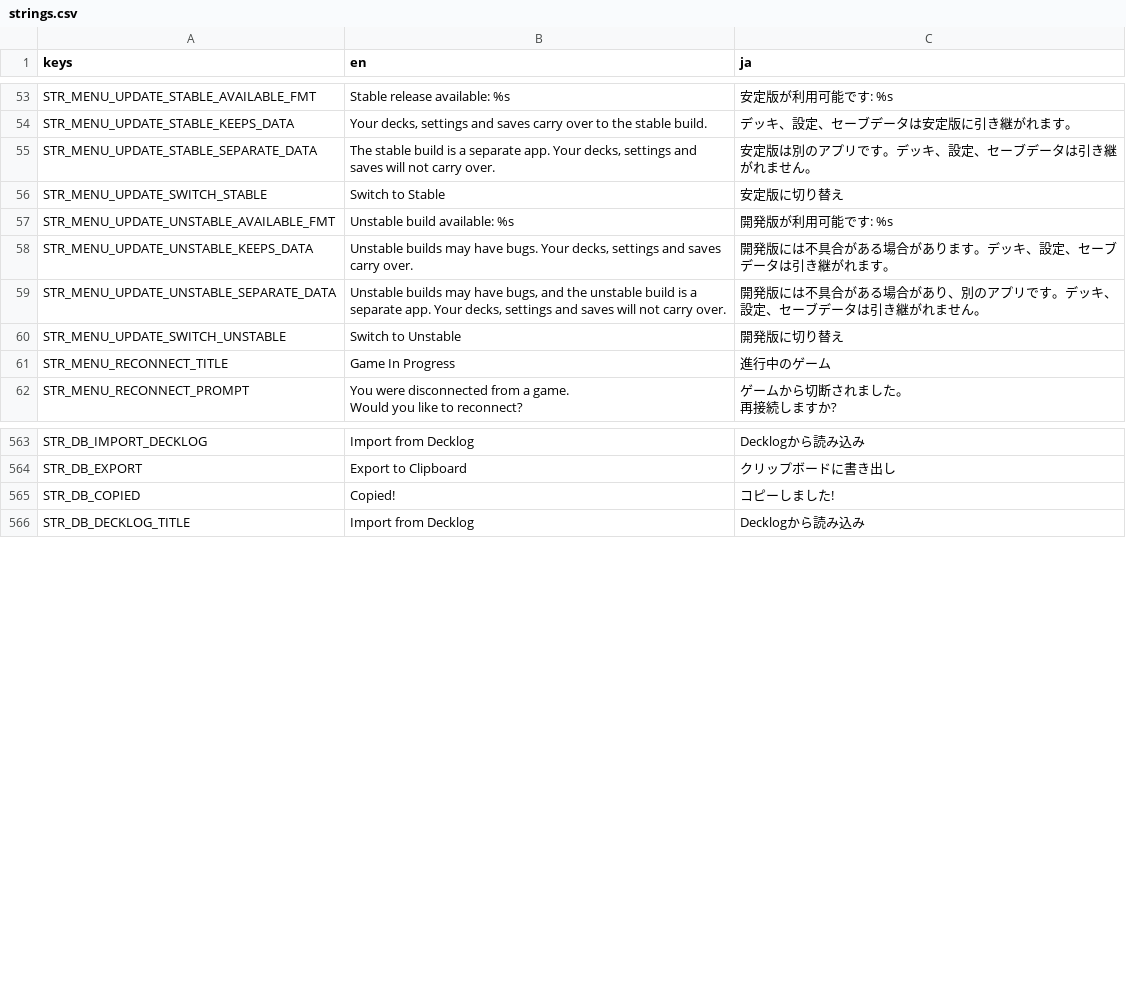
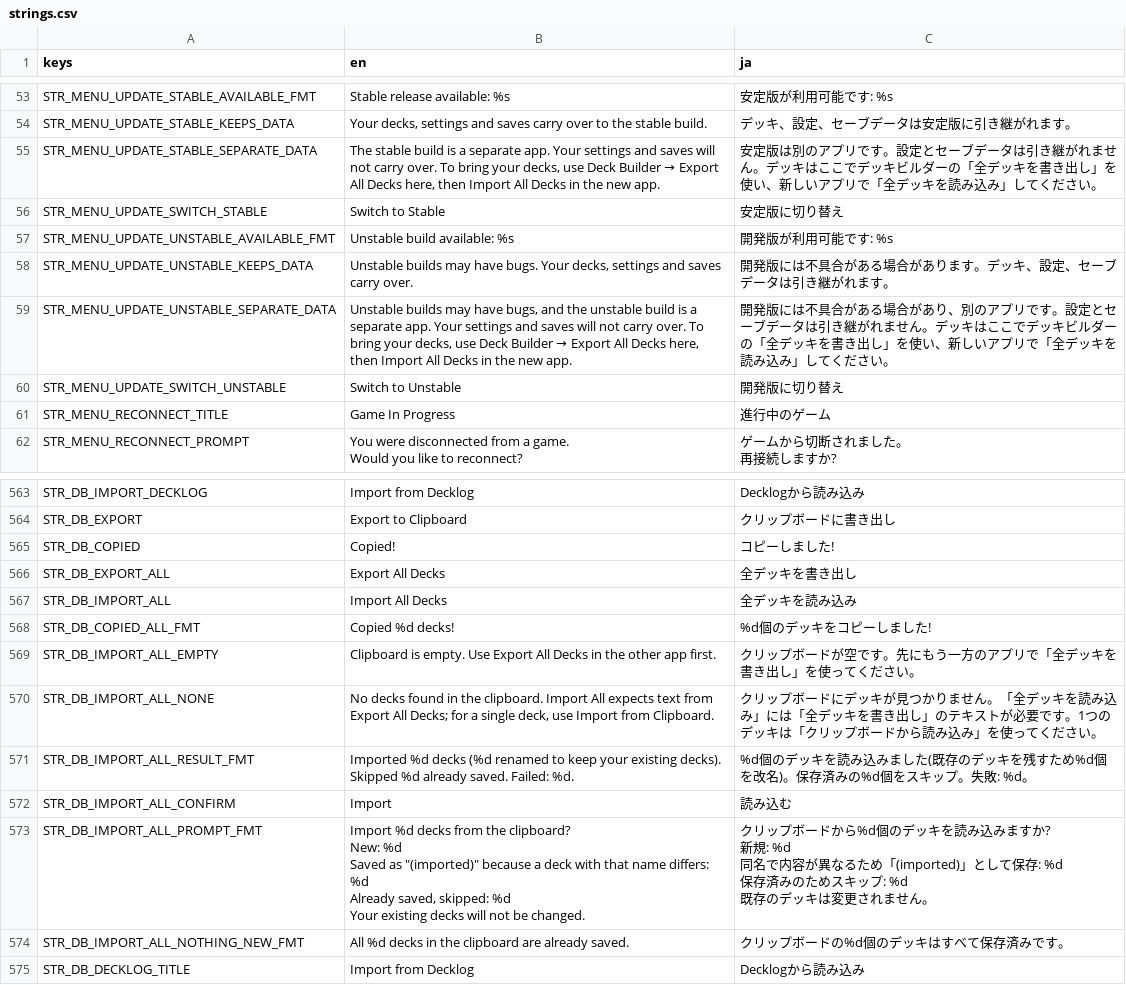
Before and after one commit to hunterdurbin/godzilla-sim, a CSV file: translations/strings.csv, drawn as a sheet; only a part is shown, gaps mark what is left out.

```diff
--- a/translations/strings.csv
+++ b/translations/strings.csv
@@ -56,3 +56,3 @@ STR_MENU_UPDATE_STABLE_AVAILABLE_FMT,Stable release available: %s,安定版が
 STR_MENU_UPDATE_STABLE_KEEPS_DATA,"Your decks, settings and saves carry over to the stable build.","デッキ、設定、セーブデータは安定版に引き継がれます。"
-STR_MENU_UPDATE_STABLE_SEPARATE_DATA,"The stable build is a separate app. Your decks, settings and saves will not carry over.","安定版は別のアプリです。デッキ、設定、セーブデータは引き継がれません。"
+STR_MENU_UPDATE_STABLE_SEPARATE_DATA,"The stable build is a separate app. Your settings and saves will not carry over. To bring your decks, use Deck Builder → Export All Decks here, then Import All Decks in the new app.","安定版は別のアプリです。設定とセーブデータは引き継がれません。デッキはここでデッキビルダーの「全デッキを書き出し」を使い、新しいアプリで「全デッキを読み込み」してください。"
 STR_MENU_UPDATE_SWITCH_STABLE,Switch to Stable,安定版に切り替え
@@ -60,3 +60,3 @@ STR_MENU_UPDATE_UNSTABLE_AVAILABLE_FMT,Unstable build available: %s,開発版が
 STR_MENU_UPDATE_UNSTABLE_KEEPS_DATA,"Unstable builds may have bugs. Your decks, settings and saves carry over.","開発版には不具合がある場合があります。デッキ、設定、セーブデータは引き継がれます。"
-STR_MENU_UPDATE_UNSTABLE_SEPARATE_DATA,"Unstable builds may have bugs, and the unstable build is a separate app. Your decks, settings and saves will not carry over.","開発版には不具合がある場合があり、別のアプリです。デッキ、設定、セーブデータは引き継がれません。"
+STR_MENU_UPDATE_UNSTABLE_SEPARATE_DATA,"Unstable builds may have bugs, and the unstable build is a separate app. Your settings and saves will not carry over. To bring your decks, use Deck Builder → Export All Decks here, then Import All Decks in the new app.","開発版には不具合がある場合があり、別のアプリです。設定とセーブデータは引き継がれません。デッキはここでデッキビルダーの「全デッキを書き出し」を使い、新しいアプリで「全デッキを読み込み」してください。"
 STR_MENU_UPDATE_SWITCH_UNSTABLE,Switch to Unstable,開発版に切り替え
@@ -617,2 +617,23 @@ STR_DB_EXPORT,Export to Clipboard,クリップボードに書き出し
 STR_DB_COPIED,Copied!,コピーしました!
+STR_DB_EXPORT_ALL,Export All Decks,全デッキを書き出し
+STR_DB_IMPORT_ALL,Import All Decks,全デッキを読み込み
+STR_DB_COPIED_ALL_FMT,Copied %d decks!,%d個のデッキをコピーしました!
+STR_DB_IMPORT_ALL_EMPTY,Clipboard is empty. Use Export All Decks in the other app first.,クリップボードが空です。先にもう一方のアプリで「全デッキを書き出し」を使ってください。
+STR_DB_IMPORT_ALL_NONE,"No decks found in the clipboard. Import All expects text from Export All Decks; for a single deck, use Import from Clipboard.","クリップボードにデッキが見つかりません。「全デッキを読み込み」には「全デッキを書き出し」のテキストが必要です。1つのデッキは「クリップボードから読み込み」を使ってください。"
+STR_DB_IMPORT_ALL_RESULT_FMT,"Imported %d decks (%d renamed to keep your existing decks). Skipped %d already saved. Failed: %d.","%d個のデッキを読み込みました(既存のデッキを残すため%d個を改名)。保存済みの%d個をスキップ。失敗: %d。"
+STR_DB_IMPORT_ALL_CONFIRM,Import,読み込む
+STR_DB_IMPORT_ALL_PROMPT_FMT,"Import %d decks from the clipboard?
+
+New: %d
+Saved as ""(imported)"" because a deck with that name differs: %d
+Already saved, skipped: %d
+
+Your existing decks will not be changed.","クリップボードから%d個のデッキを読み込みますか?
+
+新規: %d
+同名で内容が異なるため「(imported)」として保存: %d
+保存済みのためスキップ: %d
+
+既存のデッキは変更されません。"
+STR_DB_IMPORT_ALL_NOTHING_NEW_FMT,All %d decks in the clipboard are already saved.,クリップボードの%d個のデッキはすべて保存済みです。
 STR_DB_DECKLOG_TITLE,Import from Decklog,Decklogから読み込み
```
Also changed, not shown: 7 other files.
